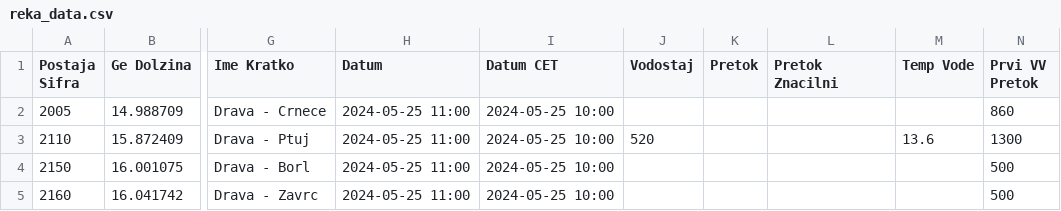
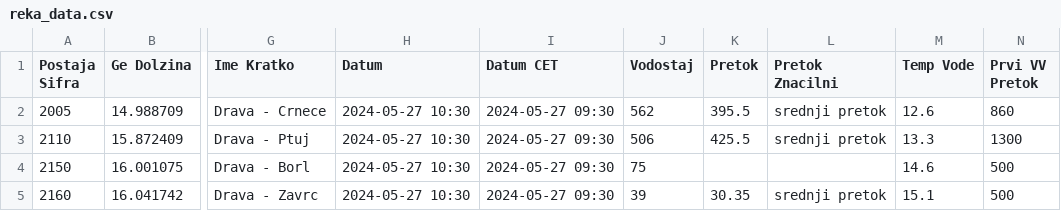
Before and after one commit to ZanPovseGit/RekeVodotok, a CSV file: data/raw/reka_data.csv, drawn as a sheet; only a part is shown, gaps mark what is left out; the diff names each change by its address in the sheet, - before the commit and + after, or states it on an @@ line.

Commit message:
data commit reka

```diff
--- a/data/raw/reka_data.csv
+++ b/data/raw/reka_data.csv
-H2:H5 (Datum): 2024-05-25 11:00
+H2:H5 (Datum): 2024-05-27 10:30
-I2:I5 (Datum CET): 2024-05-25 10:00
+I2:I5 (Datum CET): 2024-05-27 09:30
-J2 (Vodostaj): (empty)
+J2 (Vodostaj): 562
-K2 (Pretok): (empty)
+K2 (Pretok): 395.5
-L2:L3 (Pretok Znacilni): (empty)
+L2:L3 (Pretok Znacilni): srednji pretok
-M2 (Temp Vode): (empty)
+M2 (Temp Vode): 12.6
-J3 (Vodostaj): 520
+J3 (Vodostaj): 506
-K3 (Pretok): (empty)
+K3 (Pretok): 425.5
-M3 (Temp Vode): 13.6
+M3 (Temp Vode): 13.3
-J4 (Vodostaj): (empty)
+J4 (Vodostaj): 75
-M4 (Temp Vode): (empty)
+M4 (Temp Vode): 14.6
-J5 (Vodostaj): (empty)
+J5 (Vodostaj): 39
-K5 (Pretok): (empty)
+K5 (Pretok): 30.35
-L5 (Pretok Znacilni): (empty)
+L5 (Pretok Znacilni): srednji pretok
-M5 (Temp Vode): (empty)
+M5 (Temp Vode): 15.1
```
